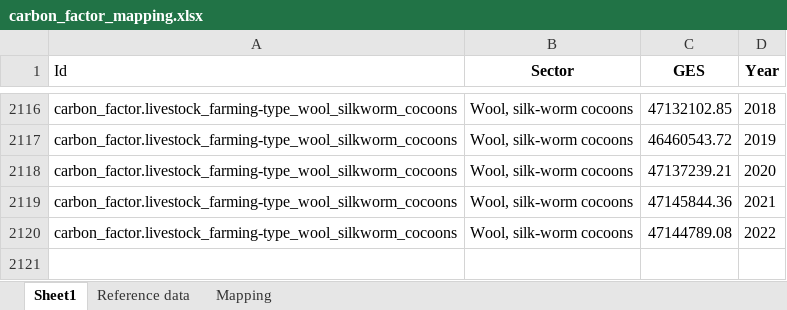
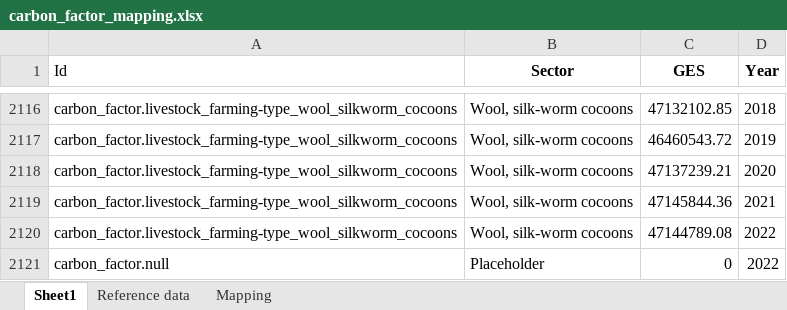
Before and after one commit to MyCityCO2/mycityco2-data-processing, an Excel workbook: mycityco2_data_process/data/common/carbon_factor_mapping.xlsx, sheet Sheet1, drawn as a sheet; only a part is shown, gaps mark what is left out; values as stored, in another font and other column widths than the file's, no borders; charts and pictures not drawn; the diff names each change by its address in the sheet, - before the commit and + after, or states it on an @@ line.

Commit message:
[ADD] Implement the creation of carbon factor

```diff
--- a/mycityco2_data_process/data/common/carbon_factor_mapping.xlsx (sheet Sheet1)
+++ b/mycityco2_data_process/data/common/carbon_factor_mapping.xlsx (sheet Sheet1)
+row 2121: carbon_factor.null | Placeholder | 0 | 2022
```
Also changed, not shown: 4 other files.
